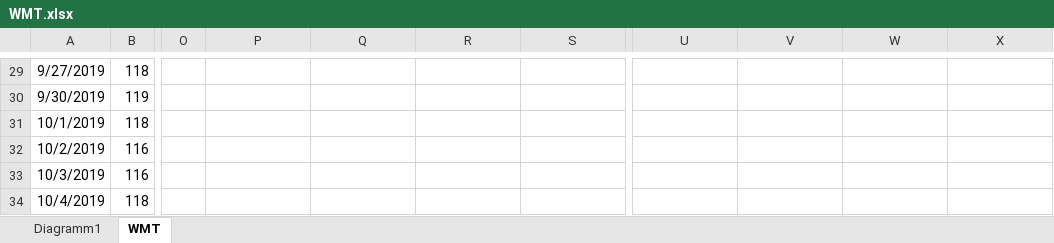
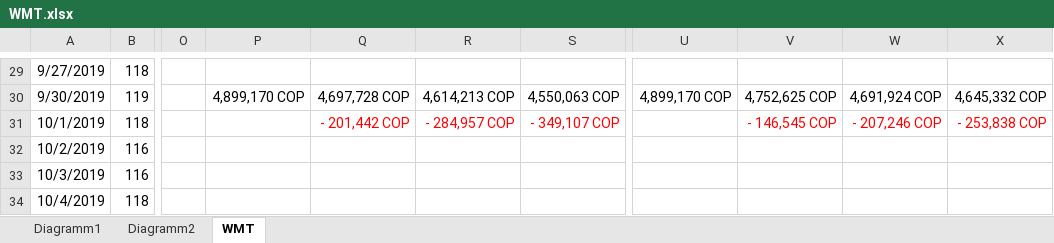
Before and after one commit to Andres1984/Riesgos, an Excel workbook: Codigos/WMT.xlsx, sheet WMT, drawn as a sheet; only a part is shown, gaps mark what is left out; values as stored, in another font and other column widths than the file's, no borders; charts and pictures not drawn; the diff covers the shown part only; the diff names each change by its address in the sheet, - before the commit and + after, or states it on an @@ line.

Commit message:
WMT

```diff
--- a/Codigos/WMT.xlsx (sheet WMT)
+++ b/Codigos/WMT.xlsx (sheet WMT)
+sheet tab: Diagramm2
-P30: (empty)
+P30: 4,899,170 COP
-Q30: (empty)
+Q30: 4,697,728 COP
-R30: (empty)
+R30: 4,614,213 COP
-S30: (empty)
+S30: 4,550,063 COP
-U30: (empty)
+U30: 4,899,170 COP
-V30: (empty)
+V30: 4,752,625 COP
-W30: (empty)
+W30: 4,691,924 COP
-X30: (empty)
+X30: 4,645,332 COP
-Q31: (empty)
+Q31: - 201,442 COP
-R31: (empty)
+R31: - 284,957 COP
-S31: (empty)
+S31: - 349,107 COP
-V31: (empty)
+V31: - 146,545 COP
-W31: (empty)
+W31: - 207,246 COP
-X31: (empty)
+X31: - 253,838 COP
```
Also changed, not shown: 108 edited cells, cell formats and merged cells elsewhere in this sheet, charts or pictures.
